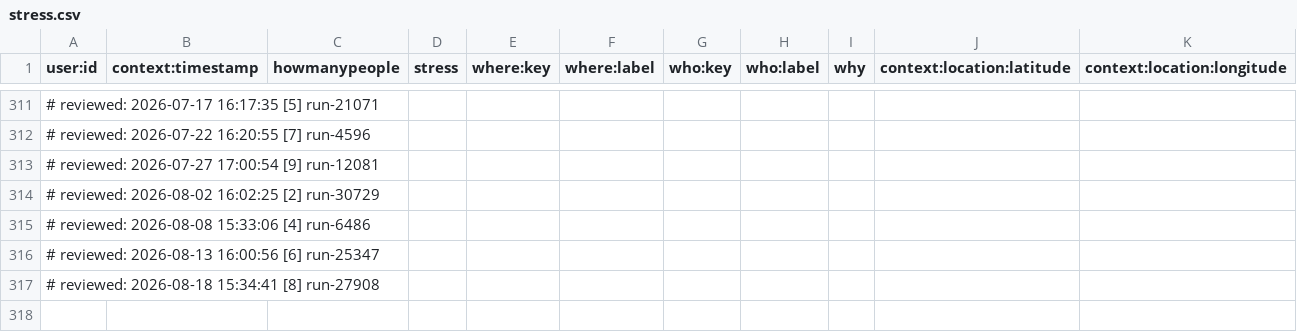
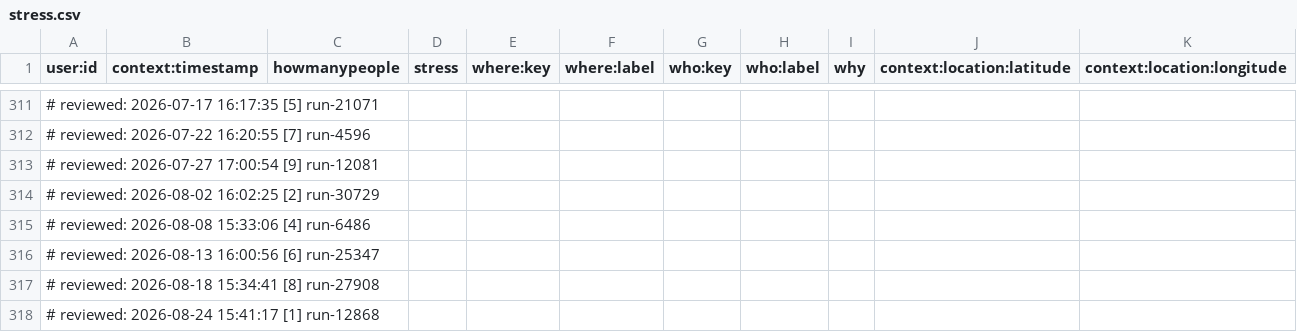
Before and after one commit to sky360-tech/ids-rstudio, a CSV file: 10832660/stress.csv, drawn as a sheet; only a part is shown, gaps mark what is left out.

Commit message:
Review: stress.csv - 2026-08-24 [1/9]

```diff
--- a/10832660/stress.csv
+++ b/10832660/stress.csv
@@ -317 +317,2 @@ user:id,context:timestamp,howmanypeople,stress,where:key,where:label,who:key,who
 # reviewed: 2026-08-18 15:34:41 [8] run-27908
+# reviewed: 2026-08-24 15:41:17 [1] run-12868
```
